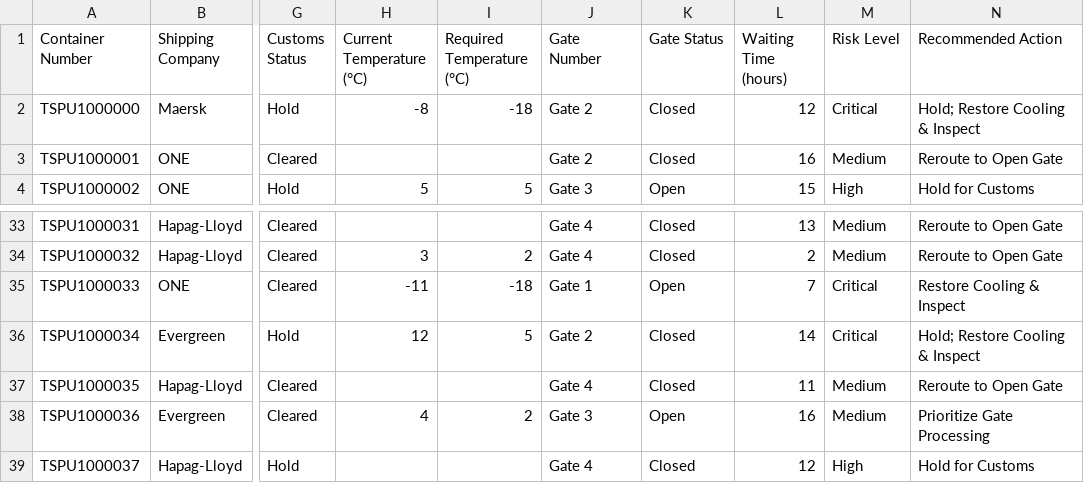
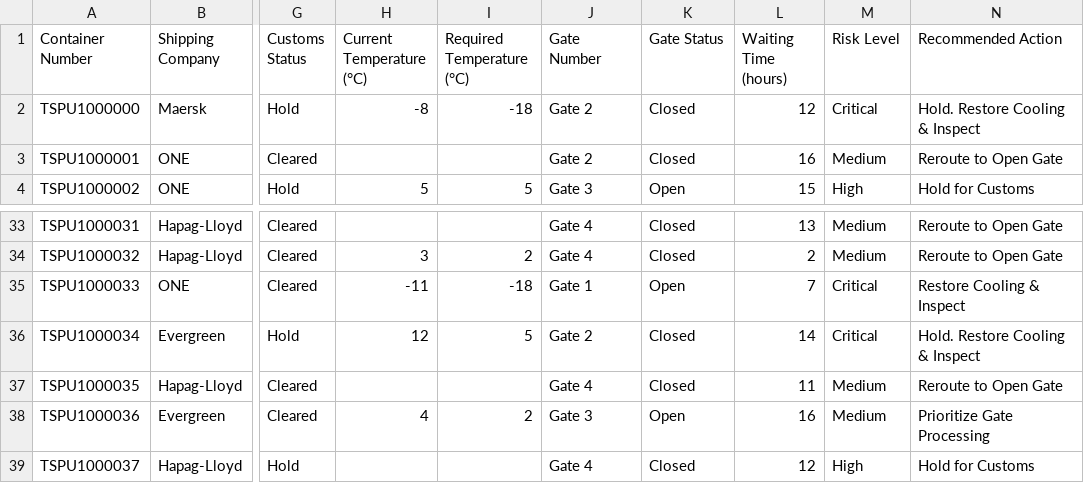
Before and after one commit to apatn05/Terminal-Planner, a CSV file: data/container_history.csv, drawn as a sheet; only a part is shown, gaps mark what is left out; the diff names each change by its address in the sheet, - before the commit and + after, or states it on an @@ line.

```diff
--- a/data/container_history.csv
+++ b/data/container_history.csv
-N2 (Recommended Action): Hold; Restore Cooling & Inspect
+N2 (Recommended Action): Hold. Restore Cooling & Inspect
-N36 (Recommended Action): Hold; Restore Cooling & Inspect
+N36 (Recommended Action): Hold. Restore Cooling & Inspect
```
Also changed, not shown: 8 other files.
